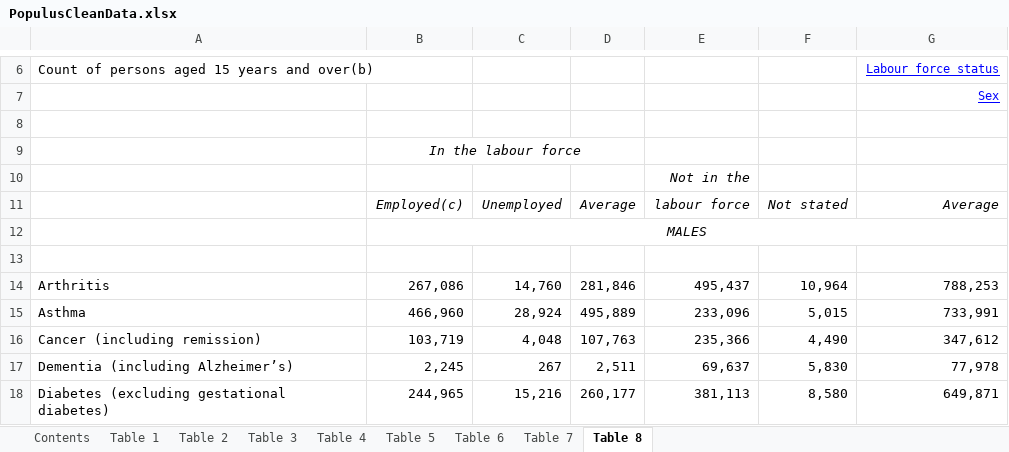
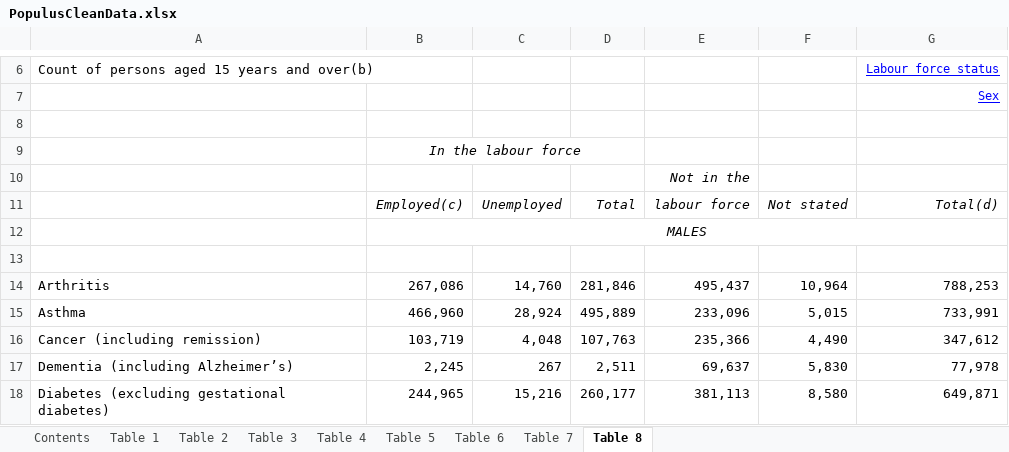
Before and after one commit to CS4042-Group-Echo/Assessment-2, an Excel workbook: CleanData/PopulusCleanData.xlsx, sheet Table 8, drawn as a sheet; only a part is shown, gaps mark what is left out; values as stored, in another font and other column widths than the file's, no borders; charts and pictures not drawn; the diff names each change by its address in the sheet, - before the commit and + after, or states it on an @@ line.

```diff
--- a/CleanData/PopulusCleanData.xlsx (sheet Table 8)
+++ b/CleanData/PopulusCleanData.xlsx (sheet Table 8)
-D11: Average
+D11: Total
-G11: Average
+G11: Total(d)
```
Also changed, not shown: sheet Table 6, sheet Table 3, sheet Table 5, sheet Table 4, sheet Table 7, sheet Table 2, 1 more sheet, CleanData/AdfCleanData.xlsx, OutputData/OutputData.xlsx, 2 other files.
